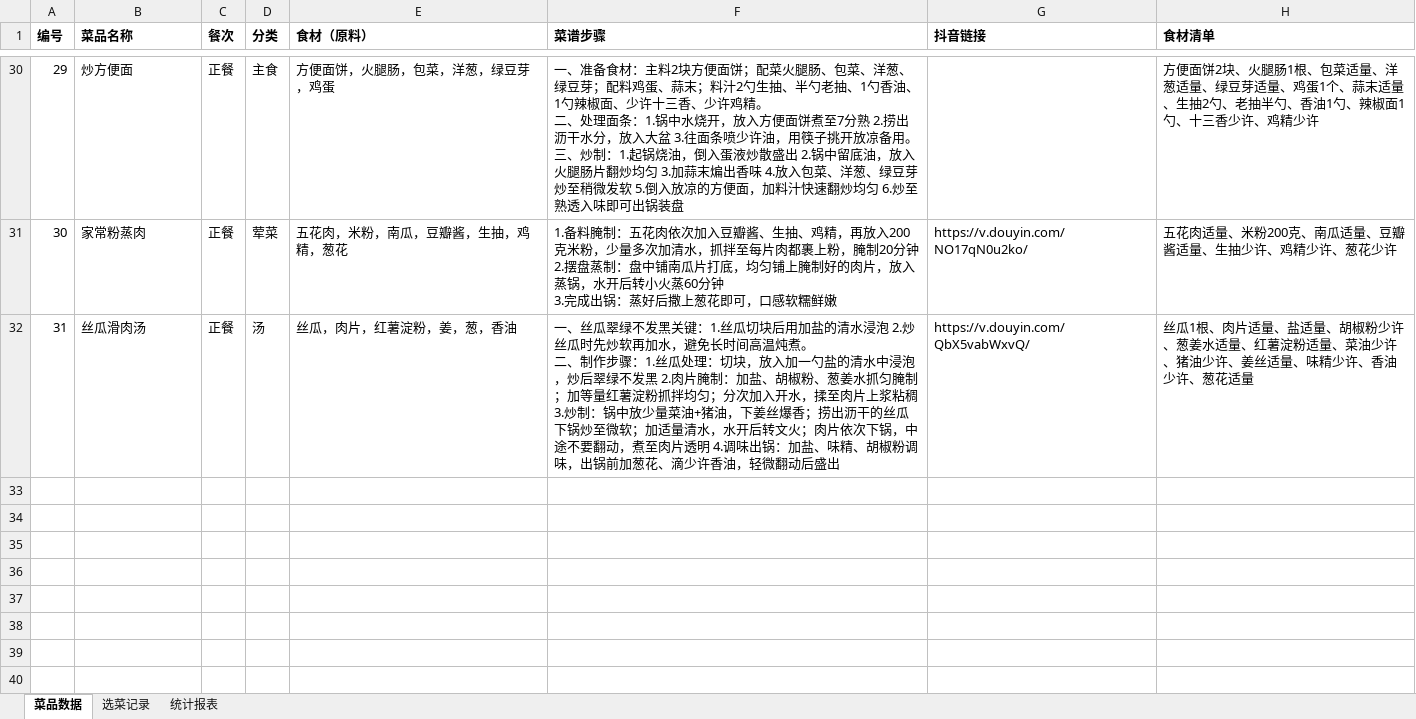
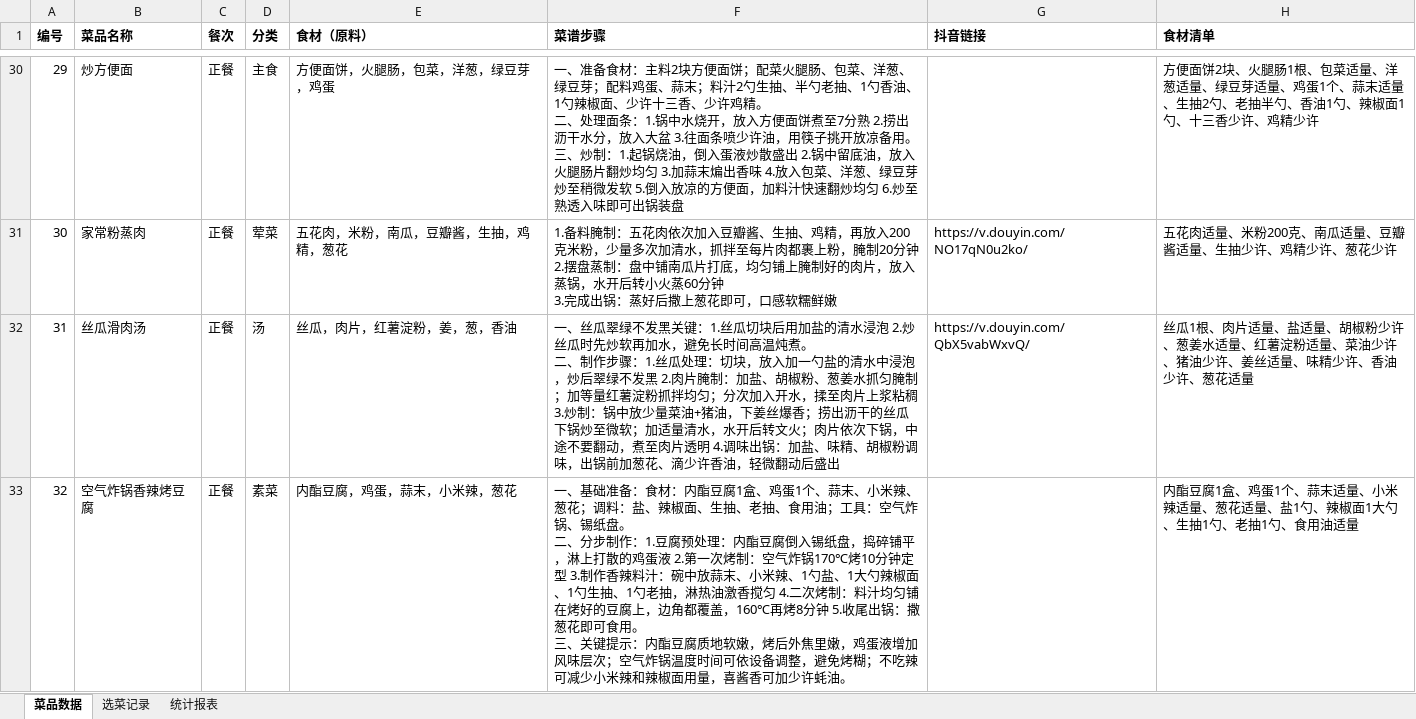
Before and after one commit to Echohuanggg/Dishes, an Excel workbook: 菜品数据.xlsx, sheet 菜品数据, drawn as a sheet; only a part is shown, gaps mark what is left out; values as stored, in another font and other column widths than the file's, no borders; ↵ is a line break in a cell; the diff names each change by its address in the sheet, - before the commit and + after, or states it on an @@ line.

Commit message:
feat: 新增 空气炸锅香辣烤豆腐(编号32)

```diff
--- a/菜品数据.xlsx (sheet 菜品数据)
+++ b/菜品数据.xlsx (sheet 菜品数据)
+row 33: 32 | 空气炸锅香辣烤豆腐 | 正餐 | 素菜 | 内酯豆腐，鸡蛋，蒜末，小米辣，葱花 | 一、基础准备：食材：内酯豆腐1盒、鸡蛋1个、蒜末、小米辣、葱花；调料：盐、辣椒面、生抽、老抽、食用油；工具：空气炸锅、锡纸盘。 ↵ 二、分步制作：1.豆腐预处理：内酯豆腐倒入锡纸盘，捣碎铺平，淋上打散的鸡蛋液 2.第一次烤制：空气炸锅170℃烤10分钟定型 3.制作香辣料汁：碗中放蒜末、小米辣、1勺盐、1大勺辣椒面、1勺生抽、1勺老抽，淋热油激香搅匀 4.二次烤制：料汁均匀铺在烤好的豆腐上，边角都覆盖，160℃再烤8分钟 5.收尾出锅：撒葱花即可食用。 ↵ 三、关键提示：内酯豆腐质地软嫩，烤后外焦里嫩，鸡蛋液增加风味层次；空气炸锅温度时间可依设备调整，避免烤糊；不吃辣可减少小米辣和辣椒面用量，喜酱香可加少许蚝油。 |  | 内酯豆腐1盒、鸡蛋1个、蒜末适量、小米辣适量、葱花适量、盐1勺、辣椒面1大勺、生抽1勺、老抽1勺、食用油适量
```
Also changed, not shown: sheet 统计报表, 1 other file.
